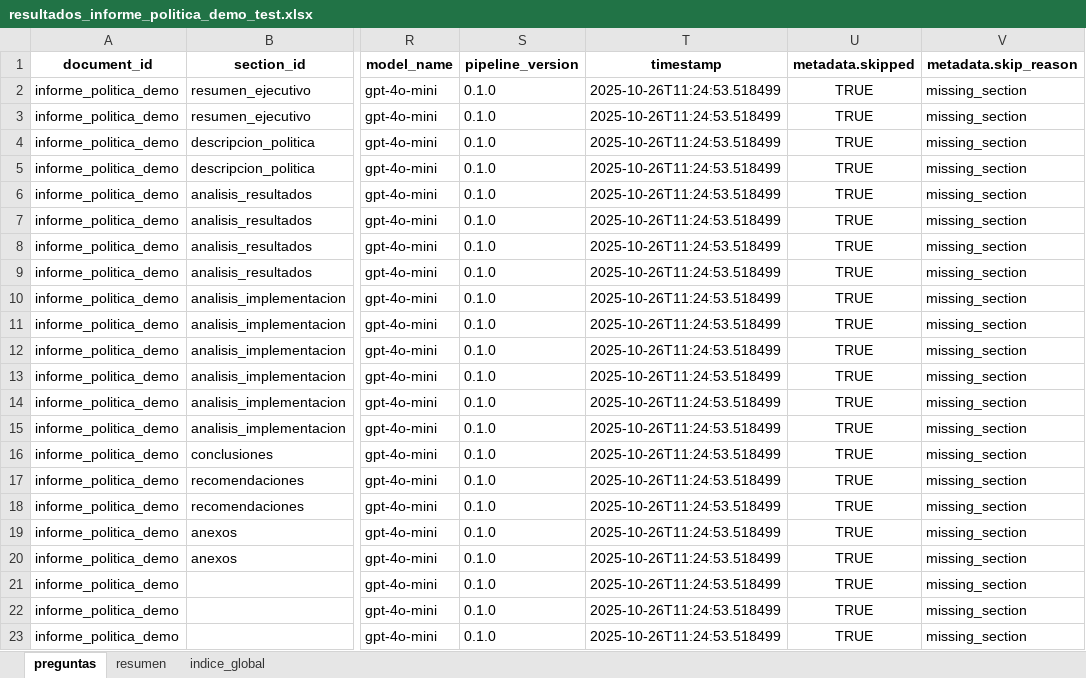
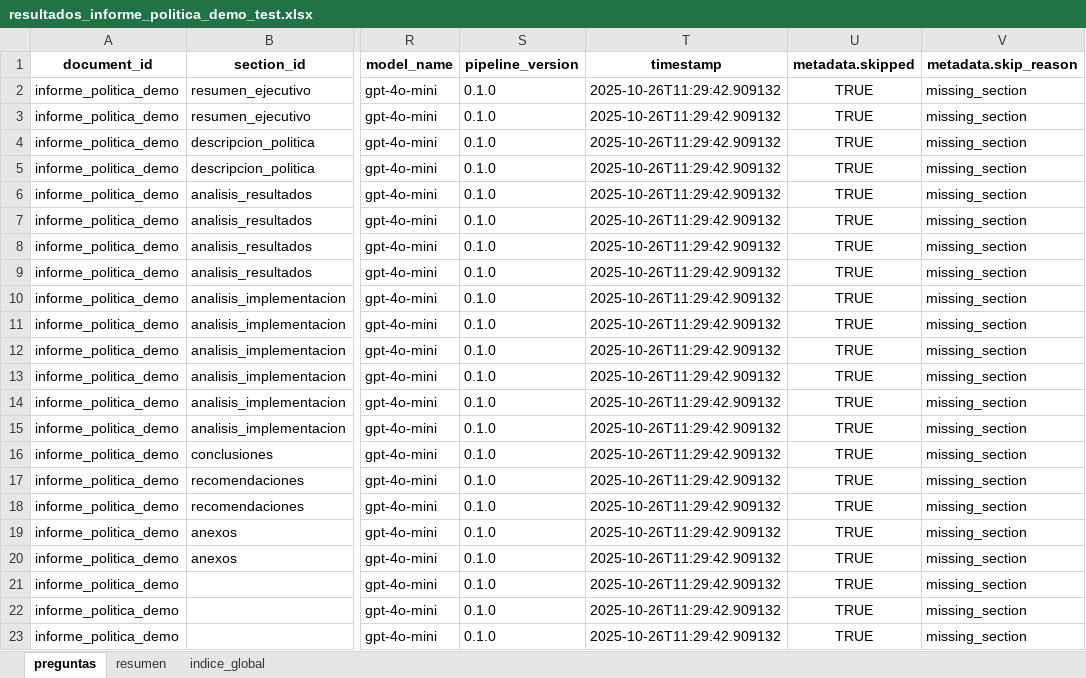
Before and after one commit to xcallallim/Evaluador_Informes, an Excel workbook: data/examples/resultados_informe_politica_demo_test.xlsx, sheet preguntas, drawn as a sheet; only a part is shown, gaps mark what is left out; values as stored, in another font and other column widths than the file's, no borders; the diff names each change by its address in the sheet, - before the commit and + after, or states it on an @@ line.

```diff
--- a/data/examples/resultados_informe_politica_demo_test.xlsx (sheet preguntas)
+++ b/data/examples/resultados_informe_politica_demo_test.xlsx (sheet preguntas)
-T2:T23 (timestamp): 2025-10-26T11:24:53.518499
+T2:T23 (timestamp): 2025-10-26T11:29:42.909132
```
Also changed, not shown: sheet indice_global, data/examples/resultados_informe_institucional_demo_test.xlsx, 5 other files.
